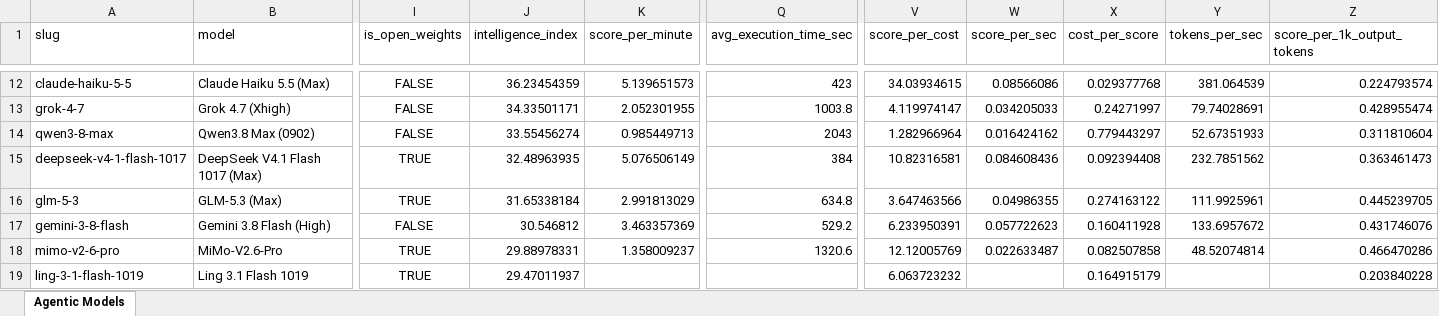
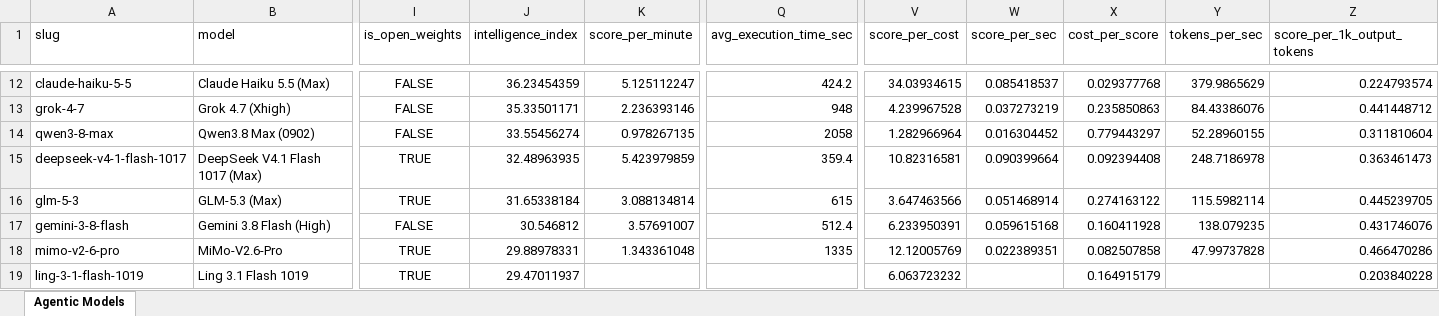
Before and after one commit to ons96/coding-agents-leaderboard, an Excel workbook: data/artificial_analysis_agentic_models.xlsx, sheet Agentic Models, drawn as a sheet; only a part is shown, gaps mark what is left out; values as stored, in another font and other column widths than the file's, no borders; the diff covers the shown part only; the diff names each change by its address in the sheet, - before the commit and + after, or states it on an @@ line.

```diff
--- a/data/artificial_analysis_agentic_models.xlsx (sheet Agentic Models)
+++ b/data/artificial_analysis_agentic_models.xlsx (sheet Agentic Models)
-K12 (score_per_minute): 5.139651573
+K12 (score_per_minute): 5.125112247
-Q12 (avg_execution_time_sec): 423
+Q12 (avg_execution_time_sec): 424.2
-W12 (score_per_sec): 0.08566086
+W12 (score_per_sec): 0.085418537
-Y12 (tokens_per_sec): 381.064539
+Y12 (tokens_per_sec): 379.9865629
-J13 (intelligence_index): 34.33501171
+J13 (intelligence_index): 35.33501171
-K13 (score_per_minute): 2.052301955
+K13 (score_per_minute): 2.236393146
-Q13 (avg_execution_time_sec): 1003.8
+Q13 (avg_execution_time_sec): 948
-V13 (score_per_cost): 4.119974147
+V13 (score_per_cost): 4.239967528
-W13 (score_per_sec): 0.034205033
+W13 (score_per_sec): 0.037273219
-X13 (cost_per_score): 0.24271997
+X13 (cost_per_score): 0.235850863
-Y13 (tokens_per_sec): 79.74028691
+Y13 (tokens_per_sec): 84.43386076
-Z13 (score_per_1k_output_tokens): 0.428955474
+Z13 (score_per_1k_output_tokens): 0.441448712
-K14 (score_per_minute): 0.985449713
+K14 (score_per_minute): 0.978267135
-Q14 (avg_execution_time_sec): 2043
+Q14 (avg_execution_time_sec): 2058
-W14 (score_per_sec): 0.016424162
+W14 (score_per_sec): 0.016304452
-Y14 (tokens_per_sec): 52.67351933
+Y14 (tokens_per_sec): 52.28960155
-K15 (score_per_minute): 5.076506149
+K15 (score_per_minute): 5.423979859
-Q15 (avg_execution_time_sec): 384
+Q15 (avg_execution_time_sec): 359.4
-W15 (score_per_sec): 0.084608436
+W15 (score_per_sec): 0.090399664
-Y15 (tokens_per_sec): 232.7851562
+Y15 (tokens_per_sec): 248.7186978
-K16 (score_per_minute): 2.991813029
+K16 (score_per_minute): 3.088134814
-Q16 (avg_execution_time_sec): 634.8
+Q16 (avg_execution_time_sec): 615
-W16 (score_per_sec): 0.04986355
+W16 (score_per_sec): 0.051468914
-Y16 (tokens_per_sec): 111.9925961
+Y16 (tokens_per_sec): 115.5982114
-K17 (score_per_minute): 3.463357369
+K17 (score_per_minute): 3.57691007
-Q17 (avg_execution_time_sec): 529.2
+Q17 (avg_execution_time_sec): 512.4
-W17 (score_per_sec): 0.057722623
+W17 (score_per_sec): 0.059615168
-Y17 (tokens_per_sec): 133.6957672
+Y17 (tokens_per_sec): 138.079235
-K18 (score_per_minute): 1.358009237
+K18 (score_per_minute): 1.343361048
-Q18 (avg_execution_time_sec): 1320.6
+Q18 (avg_execution_time_sec): 1335
-W18 (score_per_sec): 0.022633487
+W18 (score_per_sec): 0.022389351
-Y18 (tokens_per_sec): 48.52074814
+Y18 (tokens_per_sec): 47.99737828
```
Also changed, not shown: 60 edited cells elsewhere in this sheet, data/artificial_analysis_coding_agents.xlsx, 16 other files.
